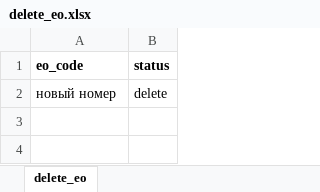
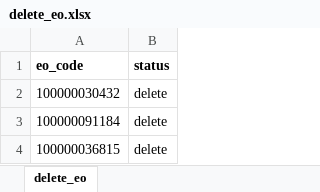
Before and after one commit to Zhenya1975/bdo_v3, an Excel workbook: uploads/delete_eo.xlsx, sheet delete_eo, drawn as a sheet; values as stored, in another font and other column widths than the file's, no borders; the diff names each change by its address in the sheet, - before the commit and + after, or states it on an @@ line.

```diff
--- a/uploads/delete_eo.xlsx (sheet delete_eo)
+++ b/uploads/delete_eo.xlsx (sheet delete_eo)
-A2 (eo_code): новый номер
+A2 (eo_code): 100000030432
+row 3: 100000091184 | delete
+row 4: 100000036815 | delete
```
Also changed, not shown: uploads/eo_models.xlsx, uploads/sap_eo_data.xlsx, 13 other files.
